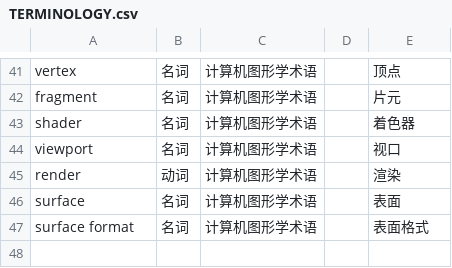
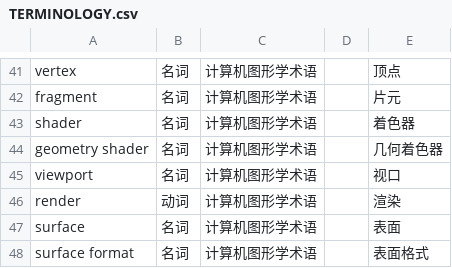
Before and after one commit to chuigda/Vulkan-Tutorial-Rust-CN, a CSV file: TERMINOLOGY.csv, drawn as a sheet; only a part is shown, gaps mark what is left out; the shorter side is filled out with more unchanged rows; the diff names each change by its address in the sheet, - before the commit and + after, or states it on an @@ line.

```diff
--- a/TERMINOLOGY.csv
+++ b/TERMINOLOGY.csv
+row 44: geometry shader | 名词 | 计算机图形学术语 |  | 几何着色器
```
Also changed, not shown: 1 other file.
